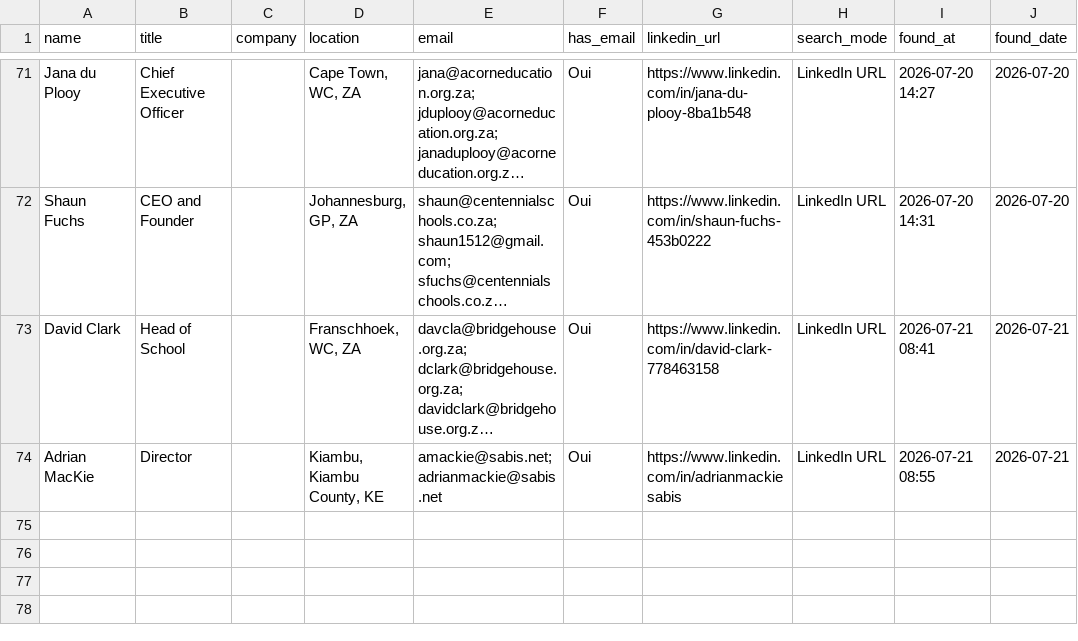
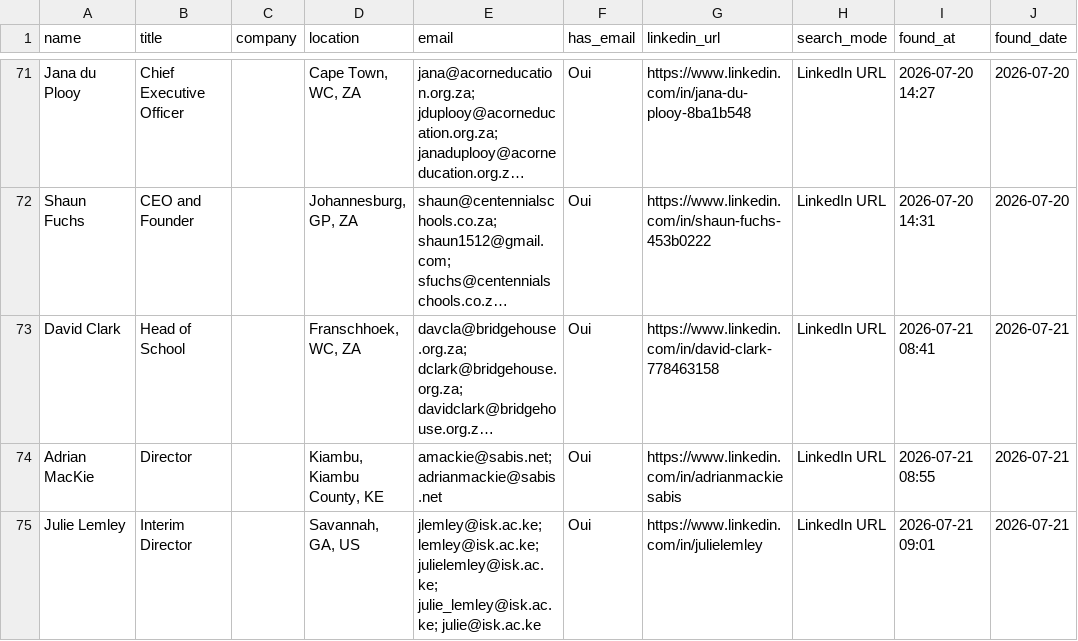
Before and after one commit to DhekerDerouich/TUTTOP-Agent-AI-2026, a CSV file: agent_identification/data/contacts_rocketreach.csv, drawn as a sheet; only a part is shown, gaps mark what is left out; long unchanged cells end in …; the diff names each change by its address in the sheet, - before the commit and + after, or states it on an @@ line.

Commit message:
Sync contacts (74 rows)

```diff
--- a/agent_identification/data/contacts_rocketreach.csv
+++ b/agent_identification/data/contacts_rocketreach.csv
+row 75: Julie Lemley | Interim Director |  | Savannah, GA, US | jlemley@isk.ac.ke; lemley@isk.ac.ke; julielemley@isk.ac.ke; julie_lemley@isk.ac.ke; julie@isk.ac.ke | Oui | https://www.linkedin.com/in/julielemley | LinkedIn URL | 2026-07-21 09:01 | 2026-07-21
```
